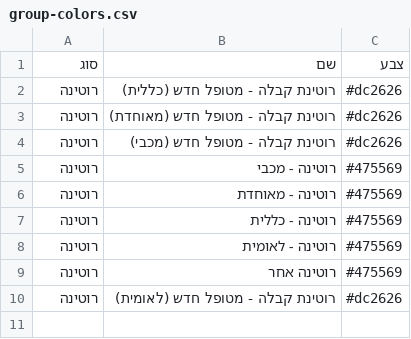
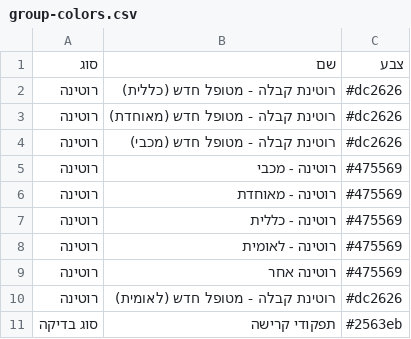
Before and after one commit to ezzob1995-cmyk/lab-tests, a CSV file: data/group-colors.csv, drawn as a sheet; the diff names each change by its address in the sheet, - before the commit and + after, or states it on an @@ line.

Commit message:
עדכון צבעי רוטינות מעמוד הניהול (+1 חדשות)

```diff
--- a/data/group-colors.csv
+++ b/data/group-colors.csv
+row 11: סוג בדיקה | תפקודי קרישה | #2563eb
```
